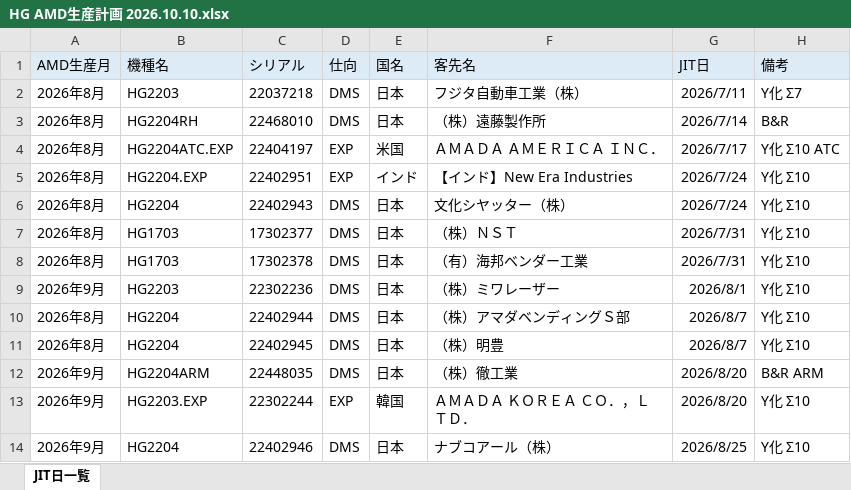
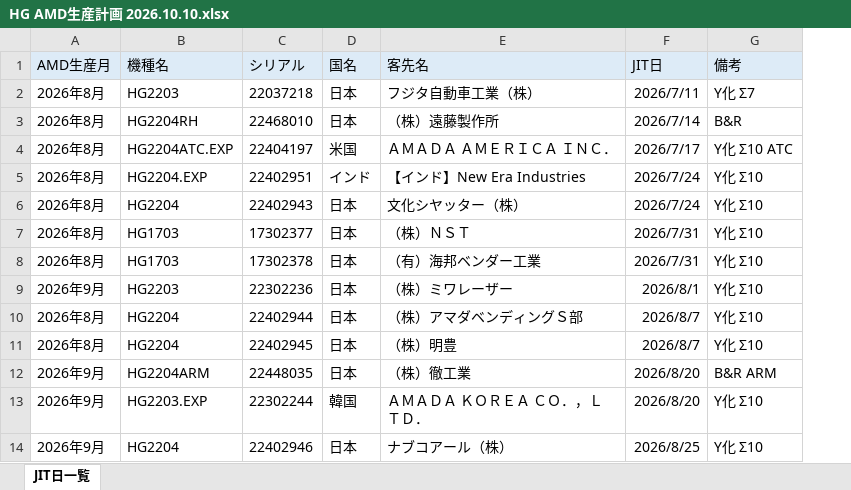
Before and after one commit to FDOtawa/amada-Productionplan, an Excel workbook: HG AMD生産計画 2026.10.10.xlsx, sheet JIT日一覧, drawn as a sheet; only a part is shown; values as stored, in another font and other column widths than the file's, no borders; the diff names each change by its address in the sheet, - before the commit and + after, or states it on an @@ line.

```diff
--- a/HG AMD生産計画 2026.10.10.xlsx (sheet JIT日一覧)
+++ b/HG AMD生産計画 2026.10.10.xlsx (sheet JIT日一覧)
-column D (仕向), rows 2-14: DMS | DMS | EXP | EXP | DMS | DMS | DMS | DMS | DMS | DMS | DMS | EXP | DMS
```
Also changed, not shown: 3 other files.
